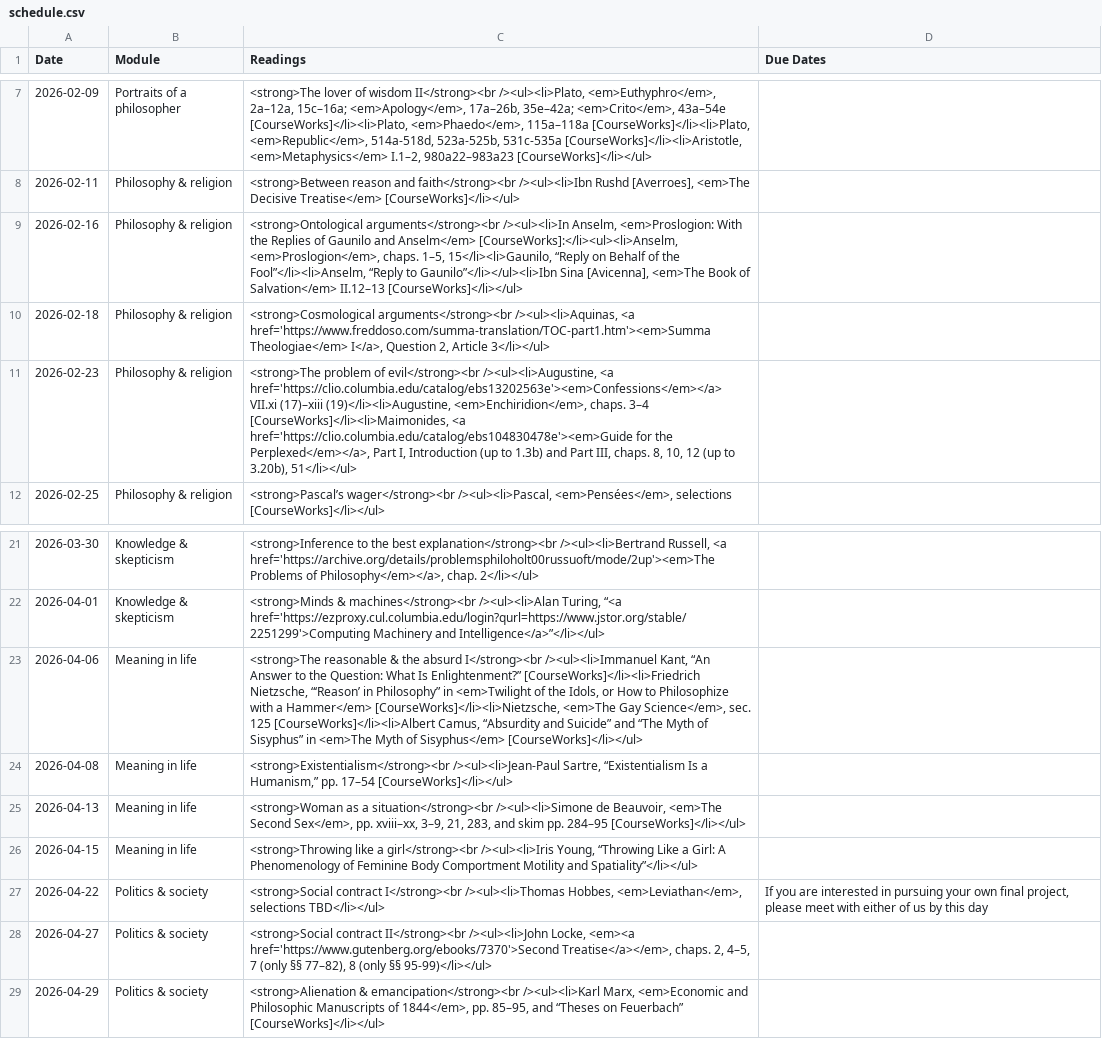
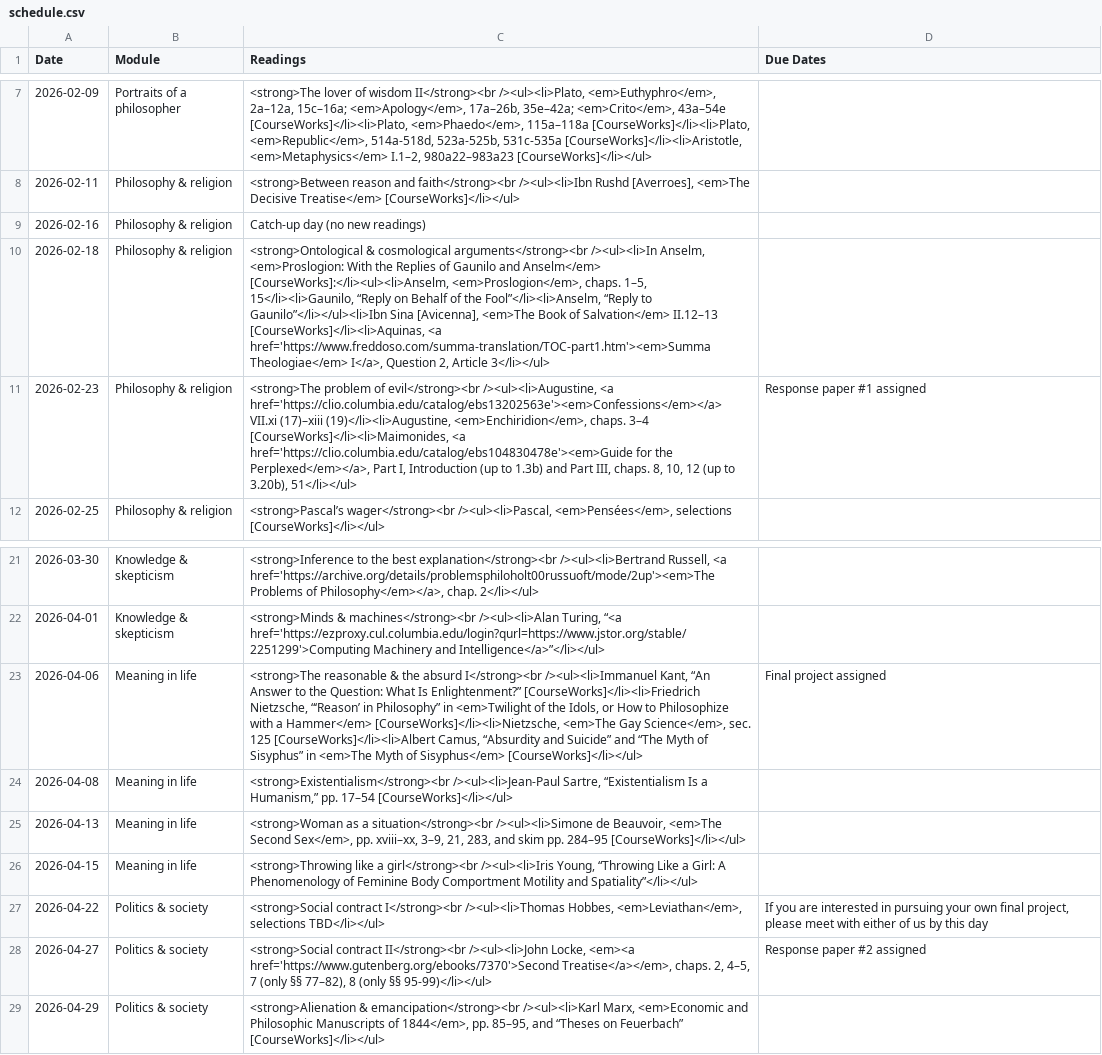
Before and after one commit to dingherself/intro, a CSV file: _data/schedule.csv, drawn as a sheet; only a part is shown, gaps mark what is left out.

Commit message:
update dates

```diff
--- a/_data/schedule.csv
+++ b/_data/schedule.csv
@@ -8,5 +8,5 @@ Date,Module,Readings,Due Dates
 2026-02-11,Philosophy & religion,"<strong>Between reason and faith</strong><br /><ul><li>Ibn Rushd [Averroes], <em>The Decisive Treatise</em> [CourseWorks]</li></ul>",
-2026-02-16,Philosophy & religion,"<strong>Ontological arguments</strong><br /><ul><li>In Anselm, <em>Proslogion: With the Replies of Gaunilo and Anselm</em> [CourseWorks]:</li><ul><li>Anselm, <em>Proslogion</em>, chaps. 1–5, 15</li><li>Gaunilo, “Reply on Behalf of the Fool”</li><li>Anselm, “Reply to Gaunilo”</li></ul><li>Ibn Sina [Avicenna], <em>The Book of Salvation</em> II.12–13 [CourseWorks]</li></ul>",
-2026-02-18,Philosophy & religion,"<strong>Cosmological arguments</strong><br /><ul><li>Aquinas, <a href='https://www.freddoso.com/summa-translation/TOC-part1.htm'><em>Summa Theologiae</em> I</a>, Question 2, Article 3</li></ul>",
-2026-02-23,Philosophy & religion,"<strong>The problem of evil</strong><br /><ul><li>Augustine, <a href='https://clio.columbia.edu/catalog/ebs13202563e'><em>Confessions</em></a> VII.xi (17)–xiii (19)</li><li>Augustine, <em>Enchiridion</em>, chaps. 3–4 [CourseWorks]</li><li>Maimonides, <a href='https://clio.columbia.edu/catalog/ebs104830478e'><em>Guide for the Perplexed</em></a>, Part I, Introduction (up to 1.3b) and Part III, chaps. 8, 10, 12 (up to 3.20b), 51</li></ul>",
+2026-02-16,Philosophy & religion,"Catch-up day (no new readings)",
+2026-02-18,Philosophy & religion,"<strong>Ontological & cosmological arguments</strong><br /><ul><li>In Anselm, <em>Proslogion: With the Replies of Gaunilo and Anselm</em> [CourseWorks]:</li><ul><li>Anselm, <em>Proslogion</em>, chaps. 1–5, 15</li><li>Gaunilo, “Reply on Behalf of the Fool”</li><li>Anselm, “Reply to Gaunilo”</li></ul><li>Ibn Sina [Avicenna], <em>The Book of Salvation</em> II.12–13 [CourseWorks]</li><li>Aquinas, <a href='https://www.freddoso.com/summa-translation/TOC-part1.htm'><em>Summa Theologiae</em> I</a>, Question 2, Article 3</li></ul>",
+2026-02-23,Philosophy & religion,"<strong>The problem of evil</strong><br /><ul><li>Augustine, <a href='https://clio.columbia.edu/catalog/ebs13202563e'><em>Confessions</em></a> VII.xi (17)–xiii (19)</li><li>Augustine, <em>Enchiridion</em>, chaps. 3–4 [CourseWorks]</li><li>Maimonides, <a href='https://clio.columbia.edu/catalog/ebs104830478e'><em>Guide for the Perplexed</em></a>, Part I, Introduction (up to 1.3b) and Part III, chaps. 8, 10, 12 (up to 3.20b), 51</li></ul>",Response paper #1 assigned
 2026-02-25,Philosophy & religion,"<strong>Pascal’s wager</strong><br /><ul><li>Pascal, <em>Pensées</em>, selections [CourseWorks]</li></ul>",
@@ -22,3 +22,3 @@ Date,Module,Readings,Due Dates
 2026-04-01,Knowledge & skepticism,"<strong>Minds & machines</strong><br /><ul><li>Alan Turing, “<a href='https://ezproxy.cul.columbia.edu/login?qurl=https://www.jstor.org/stable/2251299'>Computing Machinery and Intelligence</a>”</li></ul>",
-2026-04-06,Meaning in life,"<strong>The reasonable & the absurd I</strong><br /><ul><li>Immanuel Kant, “An Answer to the Question: What Is Enlightenment?” [CourseWorks]</li><li>Friedrich Nietzsche, “‘Reason’ in Philosophy” in <em>Twilight of the Idols, or How to Philosophize with a Hammer</em> [CourseWorks]</li><li>Nietzsche, <em>The Gay Science</em>, sec. 125 [CourseWorks]</li><li>Albert Camus, “Absurdity and Suicide” and “The Myth of Sisyphus” in <em>The Myth of Sisyphus</em> [CourseWorks]</li></ul>",
+2026-04-06,Meaning in life,"<strong>The reasonable & the absurd I</strong><br /><ul><li>Immanuel Kant, “An Answer to the Question: What Is Enlightenment?” [CourseWorks]</li><li>Friedrich Nietzsche, “‘Reason’ in Philosophy” in <em>Twilight of the Idols, or How to Philosophize with a Hammer</em> [CourseWorks]</li><li>Nietzsche, <em>The Gay Science</em>, sec. 125 [CourseWorks]</li><li>Albert Camus, “Absurdity and Suicide” and “The Myth of Sisyphus” in <em>The Myth of Sisyphus</em> [CourseWorks]</li></ul>",Final project assigned
 2026-04-08,Meaning in life,"<strong>Existentialism</strong><br /><ul><li>Jean-Paul Sartre, “Existentialism Is a Humanism,” pp. 17–54 [CourseWorks]</li></ul>",
@@ -27,3 +27,3 @@ Date,Module,Readings,Due Dates
 2026-04-22,Politics & society,"<strong>Social contract I</strong><br /><ul><li>Thomas Hobbes, <em>Leviathan</em>, selections TBD</li></ul>","If you are interested in pursuing your own final project, please meet with either of us by this day"
-2026-04-27,Politics & society,"<strong>Social contract II</strong><br /><ul><li>John Locke, <em><a href='https://www.gutenberg.org/ebooks/7370'>Second Treatise</a></em>, chaps. 2, 4–5, 7 (only §§ 77–82), 8 (only §§ 95-99)</li></ul>",
+2026-04-27,Politics & society,"<strong>Social contract II</strong><br /><ul><li>John Locke, <em><a href='https://www.gutenberg.org/ebooks/7370'>Second Treatise</a></em>, chaps. 2, 4–5, 7 (only §§ 77–82), 8 (only §§ 95-99)</li></ul>",Response paper #2 assigned
 2026-04-29,Politics & society,"<strong>Alienation & emancipation</strong><br /><ul><li>Karl Marx, <em>Economic and Philosophic Manuscripts of 1844</em>, pp. 85–95, and “Theses on Feuerbach” [CourseWorks]</li></ul>",
```
